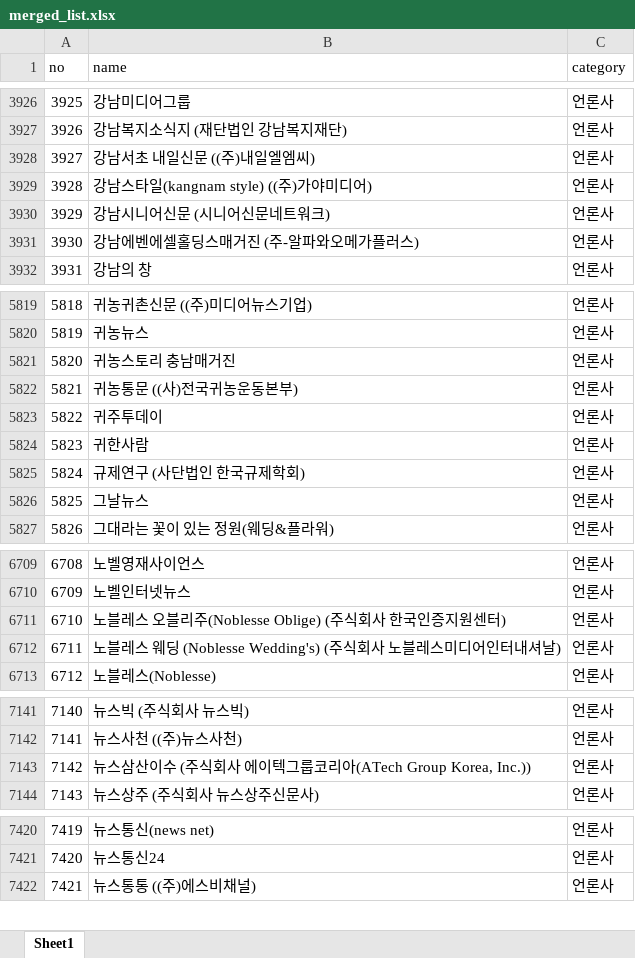
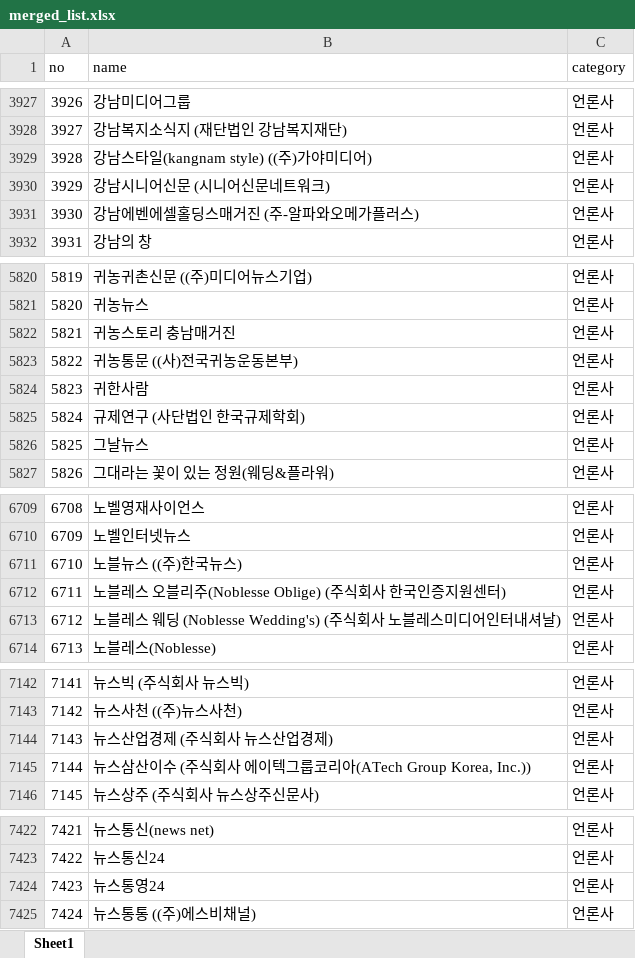
Before and after one commit to junjunating/po-search, an Excel workbook: docs/download/merged_list.xlsx, sheet Sheet1, drawn as a sheet; only a part is shown, gaps mark what is left out; values as stored, in another font and other column widths than the file's, no borders; removed rows and columns are numbered as before the commit, all else as after; the diff covers the shown part only; the diff names each change by its address in the sheet, - before the commit and + after, or states it on an @@ line.

```diff
--- a/docs/download/merged_list.xlsx (sheet Sheet1)
+++ b/docs/download/merged_list.xlsx (sheet Sheet1)
@@ column A (no) renumbered from row 1448 down @@
-row 3928: 3927 | 강남서초 내일신문 ((주)내일엘엠씨) | 언론사
-row 5823: 5822 | 귀주투데이 | 언론사
+row 6711: 6710 | 노블뉴스 ((주)한국뉴스) | 언론사
+row 7144: 7143 | 뉴스산업경제 (주식회사 뉴스산업경제) | 언론사
+row 7424: 7423 | 뉴스통영24 | 언론사
```
Also changed, not shown: 26 added rows, 15 removed rows and 7 edited cells elsewhere in this sheet, output/public_agency_subsidiaries.xlsx, output/subsidiary_validation_report.xlsx, 5 other files.
